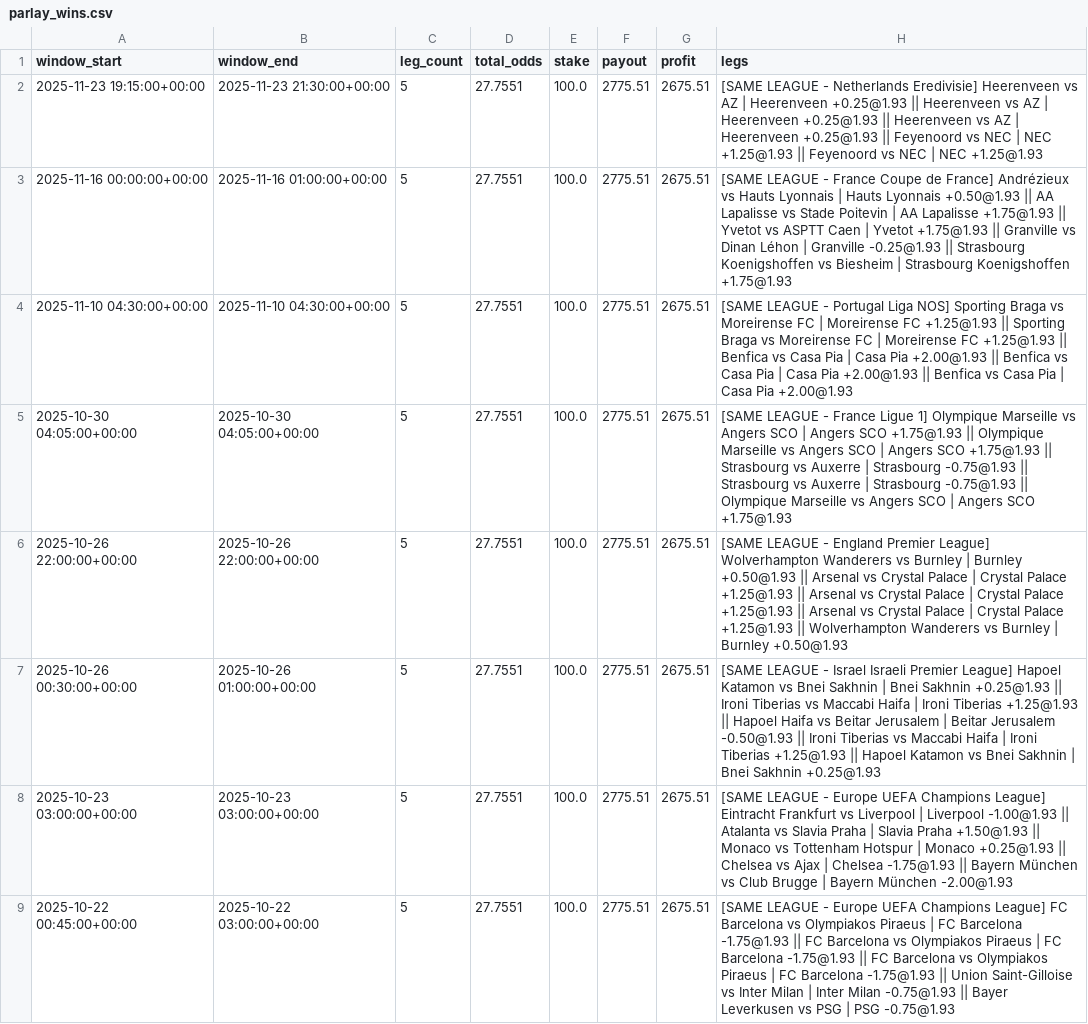
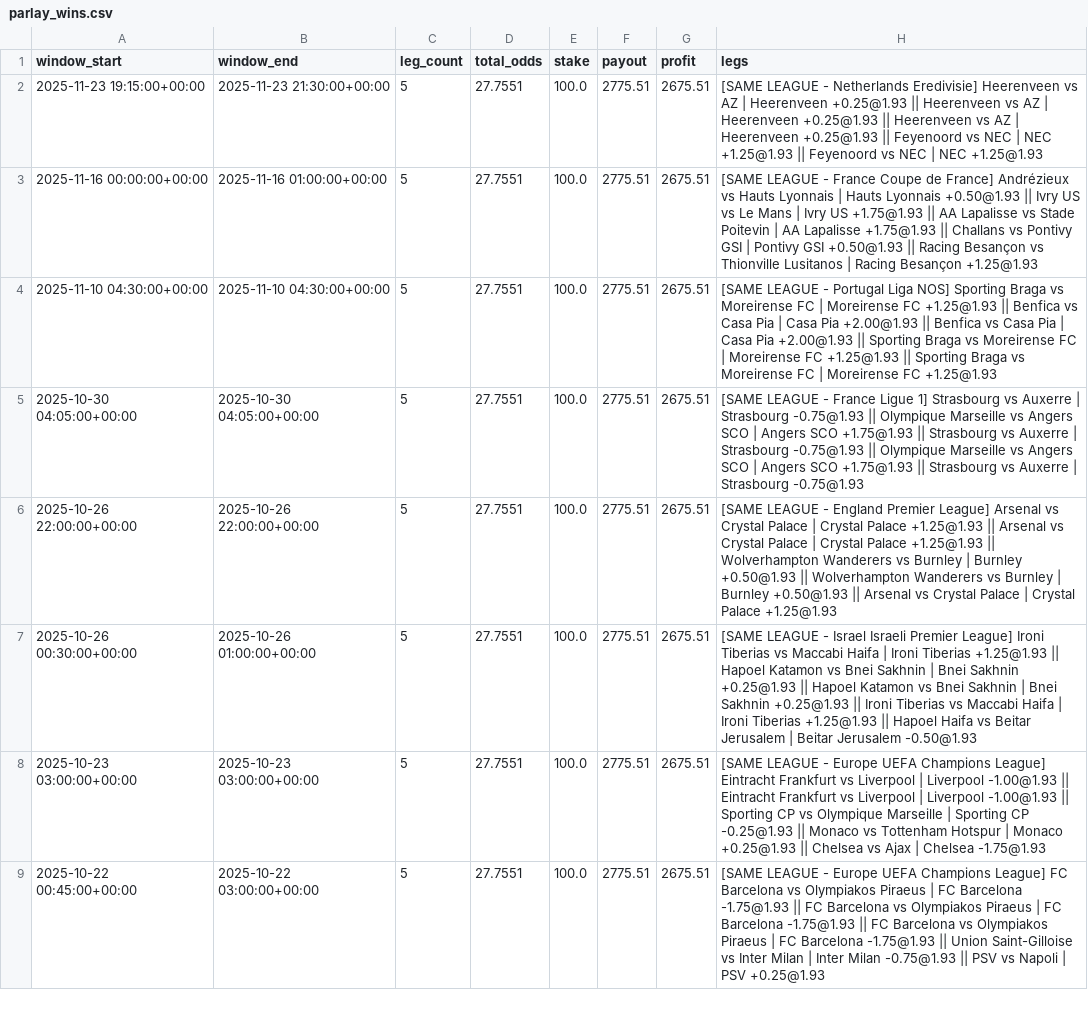
Before and after one commit to pythonchan8888/GBM, a CSV file: site/parlay_wins.csv, drawn as a sheet; only a part is shown; the diff covers the shown part only; the diff names each change by its address in the sheet, - before the commit and + after, or states it on an @@ line.

```diff
--- a/site/parlay_wins.csv
+++ b/site/parlay_wins.csv
-H3 (legs): …+0.50@1.93 || AA Lapalisse vs Stade Poitevin | AA Lapalisse +1.75@1.93 || Yvetot vs ASPTT Caen | Yvetot +1.75@1.93 || Granville vs Dinan Léhon | Granville -0.25@1.93 || Strasbourg Koenigshoffen vs Biesheim | Strasbourg Koenigshoffen +1.75@1.93
+H3 (legs): …+0.50@1.93 || Ivry US vs Le Mans | Ivry US +1.75@1.93 || AA Lapalisse vs Stade Poitevin | AA Lapalisse +1.75@1.93 || Challans vs Pontivy GSI | Pontivy GSI +0.50@1.93 || Racing Besançon vs Thionville Lusitanos | Racing Besançon +1.25@1.93
-H4 (legs): …+1.25@1.93 || Sporting Braga vs Moreirense FC | Moreirense FC +1.25@1.93 || Benfica vs Casa Pia | Casa Pia +2.00@1.93 || Benfica vs Casa Pia | Casa Pia +2.00@1.93 || Benfica vs Casa Pia | Casa Pia +2.00@1.93
+H4 (legs): …+1.25@1.93 || Benfica vs Casa Pia | Casa Pia +2.00@1.93 || Benfica vs Casa Pia | Casa Pia +2.00@1.93 || Sporting Braga vs Moreirense FC | Moreirense FC +1.25@1.93 || Sporting Braga vs Moreirense FC | Moreirense FC +1.25@1.93
-H5 (legs): …Ligue 1] Olympique Marseille vs Angers SCO | Angers SCO +1.75@1.93 || Olympique Marseille vs Angers SCO | Angers SCO +1.75@1.93 || Strasbourg vs Auxerre | Strasbourg -0.75@1.93 || Strasbourg vs Auxerre | Strasbourg -0.75@1.93 || Olympique Marseille vs Angers SCO | Angers SCO +1.75@1.93
+H5 (legs): …Ligue 1] Strasbourg vs Auxerre | Strasbourg -0.75@1.93 || Olympique Marseille vs Angers SCO | Angers SCO +1.75@1.93 || Strasbourg vs Auxerre | Strasbourg -0.75@1.93 || Olympique Marseille vs Angers SCO | Angers SCO +1.75@1.93 || Strasbourg vs Auxerre | Strasbourg -0.75@1.93
-H6 (legs): …Premier League] Wolverhampton Wanderers vs Burnley | Burnley +0.50@1.93 || Arsenal vs Crystal Palace | Crystal Palace +1.25@1.93 || Arsenal vs Crystal Palace | Crystal Palace +1.25@1.93 || Arsenal vs Crystal Palace | Crystal Palace +1.25@1.93 || Wolverhampton Wanderers vs Burnley | Burnley +0.50@1.93
+H6 (legs): …Premier League] Arsenal vs Crystal Palace | Crystal Palace +1.25@1.93 || Arsenal vs Crystal Palace | Crystal Palace +1.25@1.93 || Wolverhampton Wanderers vs Burnley | Burnley +0.50@1.93 || Wolverhampton Wanderers vs Burnley | Burnley +0.50@1.93 || Arsenal vs Crystal Palace | Crystal Palace +1.25@1.93
-H7 (legs): …Premier League] Hapoel Katamon vs Bnei Sakhnin | Bnei Sakhnin +0.25@1.93 || Ironi Tiberias vs Maccabi Haifa | Ironi Tiberias +1.25@1.93 || Hapoel Haifa vs Beitar Jerusalem | Beitar Jerusalem -0.50@1.93 || Ironi Tiberias vs Maccabi Haifa | Ironi Tiberias +1.25@1.93 || Hapoel Katamon vs Bnei Sakhnin | Bnei Sakhnin +0.25@1.93
+H7 (legs): …Premier League] Ironi Tiberias vs Maccabi Haifa | Ironi Tiberias +1.25@1.93 || Hapoel Katamon vs Bnei Sakhnin | Bnei Sakhnin +0.25@1.93 || Hapoel Katamon vs Bnei Sakhnin | Bnei Sakhnin +0.25@1.93 || Ironi Tiberias vs Maccabi Haifa | Ironi Tiberias +1.25@1.93 || Hapoel Haifa vs Beitar Jerusalem | Beitar Jerusalem -0.50@1.93
-H8 (legs): …-1.00@1.93 || Atalanta vs Slavia Praha | Slavia Praha +1.50@1.93 || Monaco vs Tottenham Hotspur | Monaco +0.25@1.93 || Chelsea vs Ajax | Chelsea -1.75@1.93 || Bayern München vs Club Brugge | Bayern München -2.00@1.93
+H8 (legs): …-1.00@1.93 || Eintracht Frankfurt vs Liverpool | Liverpool -1.00@1.93 || Sporting CP vs Olympique Marseille | Sporting CP -0.25@1.93 || Monaco vs Tottenham Hotspur | Monaco +0.25@1.93 || Chelsea vs Ajax | Chelsea -1.75@1.93
-H9 (legs): …-0.75@1.93 || Bayer Leverkusen vs PSG | PSG -0.75@1.93
+H9 (legs): …-0.75@1.93 || PSV vs Napoli | PSV +0.25@1.93
```
Also changed, not shown: 1 added row, 1 removed row and 14 edited cells elsewhere in this file, site/kings_call_debug.csv, site/latest_recommendations.csv, 26 other files.
